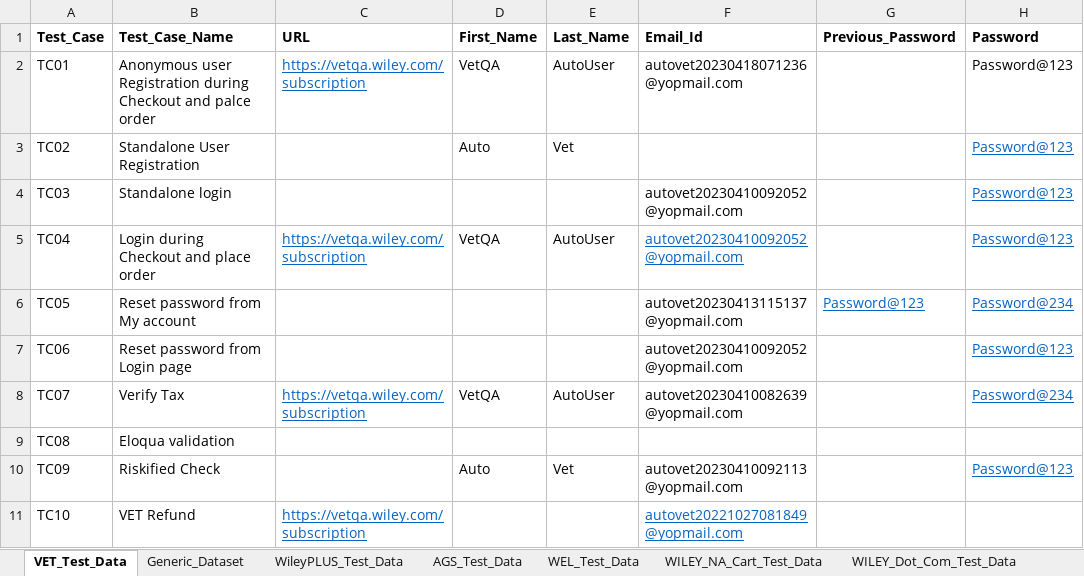
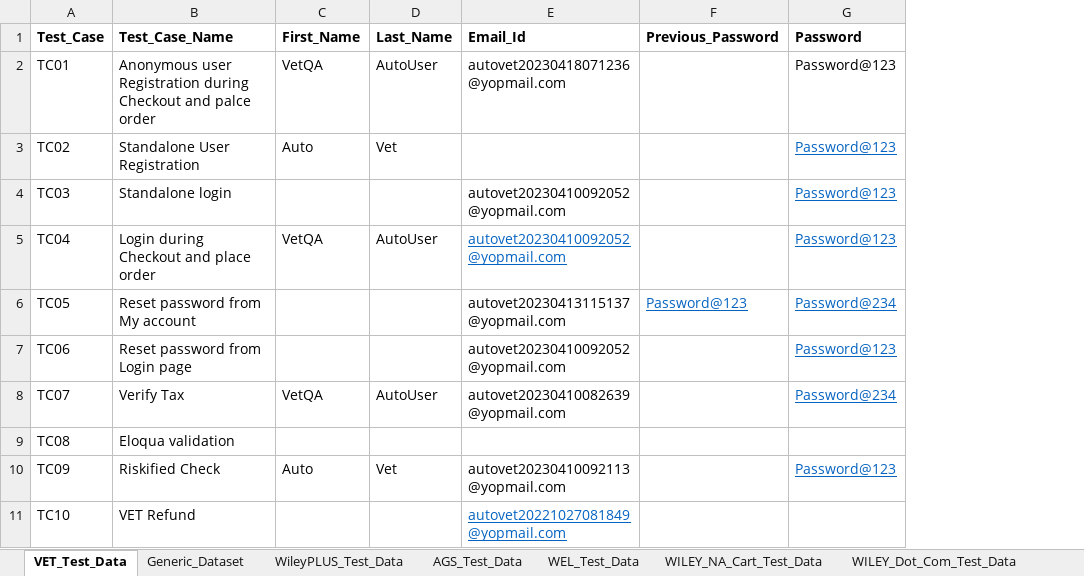
Before and after one commit to gsaha99/Ecommerce_QA, an Excel workbook: Test Data/Automation_Datasheet.xlsx, sheet VET_Test_Data, drawn as a sheet; only a part is shown; values as stored, in another font and other column widths than the file's, no borders; the diff names each change by its address in the sheet, - before the commit and + after, or states it on an @@ line.

```diff
--- a/Test Data/Automation_Datasheet.xlsx (sheet VET_Test_Data)
+++ b/Test Data/Automation_Datasheet.xlsx (sheet VET_Test_Data)
-column C (URL), rows 2-11: https://vetqa.wiley.com/subscription |  |  | https://vetqa.wiley.com/subscription |  |  | https://vetqa.wiley.com/subscription |  |  | https://vetqa.wiley.com/subscription
```
Also changed, not shown: sheet Generic_Dataset, 19 other files.
